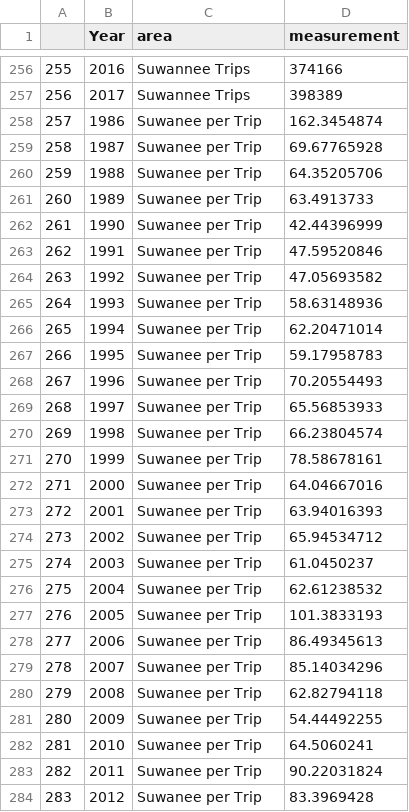
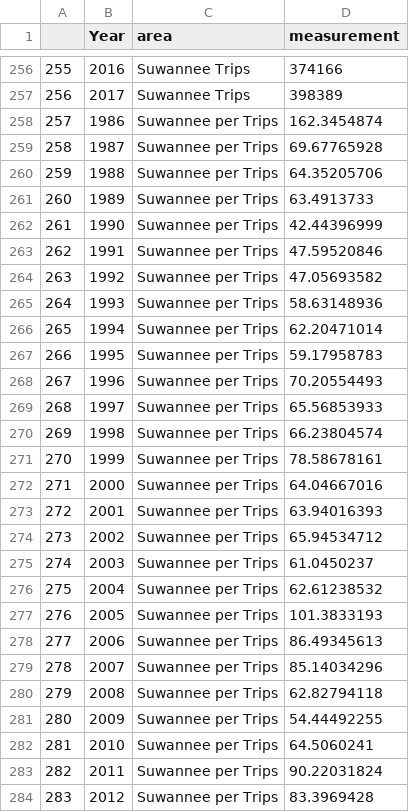
Before and after one commit to melimore86/landings, a CSV file: landing_app/data/data.csv, drawn as a sheet; only a part is shown, gaps mark what is left out; the diff covers the shown part only.

```diff
--- a/landing_app/data/data.csv
+++ b/landing_app/data/data.csv
@@ -257,28 +257,28 @@
 "256",2017,"Suwannee Trips","398389"
-"257",1986,"Suwanee per Trip","162.3454874"
-"258",1987,"Suwanee per Trip","69.67765928"
-"259",1988,"Suwanee per Trip","64.35205706"
-"260",1989,"Suwanee per Trip","63.4913733"
-"261",1990,"Suwanee per Trip","42.44396999"
-"262",1991,"Suwanee per Trip","47.59520846"
-"263",1992,"Suwanee per Trip","47.05693582"
-"264",1993,"Suwanee per Trip","58.63148936"
-"265",1994,"Suwanee per Trip","62.20471014"
-"266",1995,"Suwanee per Trip","59.17958783"
-"267",1996,"Suwanee per Trip","70.20554493"
-"268",1997,"Suwanee per Trip","65.56853933"
-"269",1998,"Suwanee per Trip","66.23804574"
-"270",1999,"Suwanee per Trip","78.58678161"
-"271",2000,"Suwanee per Trip","64.04667016"
-"272",2001,"Suwanee per Trip","63.94016393"
-"273",2002,"Suwanee per Trip","65.94534712"
-"274",2003,"Suwanee per Trip","61.0450237"
-"275",2004,"Suwanee per Trip","62.61238532"
-"276",2005,"Suwanee per Trip","101.3833193"
-"277",2006,"Suwanee per Trip","86.49345613"
-"278",2007,"Suwanee per Trip","85.14034296"
-"279",2008,"Suwanee per Trip","62.82794118"
-"280",2009,"Suwanee per Trip","54.44492255"
-"281",2010,"Suwanee per Trip","64.5060241"
-"282",2011,"Suwanee per Trip","90.22031824"
-"283",2012,"Suwanee per Trip","83.3969428"
+"257",1986,"Suwannee per Trips","162.3454874"
+"258",1987,"Suwannee per Trips","69.67765928"
+"259",1988,"Suwannee per Trips","64.35205706"
+"260",1989,"Suwannee per Trips","63.4913733"
+"261",1990,"Suwannee per Trips","42.44396999"
+"262",1991,"Suwannee per Trips","47.59520846"
+"263",1992,"Suwannee per Trips","47.05693582"
+"264",1993,"Suwannee per Trips","58.63148936"
+"265",1994,"Suwannee per Trips","62.20471014"
+"266",1995,"Suwannee per Trips","59.17958783"
+"267",1996,"Suwannee per Trips","70.20554493"
+"268",1997,"Suwannee per Trips","65.56853933"
+"269",1998,"Suwannee per Trips","66.23804574"
+"270",1999,"Suwannee per Trips","78.58678161"
+"271",2000,"Suwannee per Trips","64.04667016"
+"272",2001,"Suwannee per Trips","63.94016393"
+"273",2002,"Suwannee per Trips","65.94534712"
+"274",2003,"Suwannee per Trips","61.0450237"
+"275",2004,"Suwannee per Trips","62.61238532"
+"276",2005,"Suwannee per Trips","101.3833193"
+"277",2006,"Suwannee per Trips","86.49345613"
+"278",2007,"Suwannee per Trips","85.14034296"
+"279",2008,"Suwannee per Trips","62.82794118"
+"280",2009,"Suwannee per Trips","54.44492255"
+"281",2010,"Suwannee per Trips","64.5060241"
+"282",2011,"Suwannee per Trips","90.22031824"
+"283",2012,"Suwannee per Trips","83.3969428"
```
Also changed, not shown: 5 edited cells elsewhere in this file, 7 other files.
